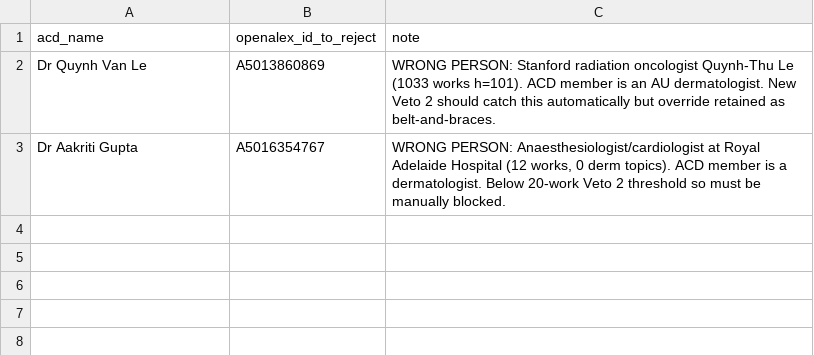
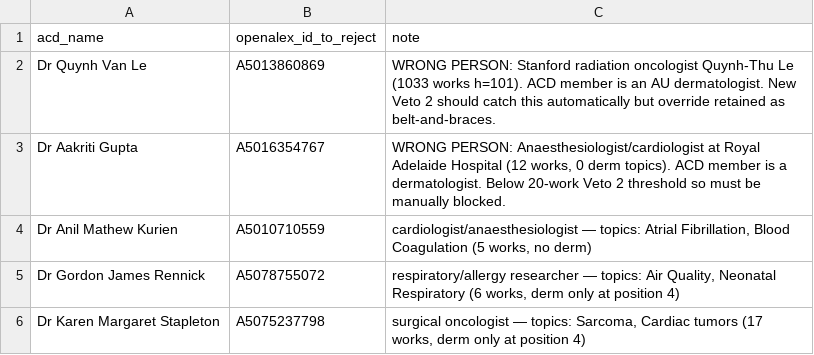
Before and after one commit to PanaceAInsights/AIWG2, a CSV file: data/input/manual_fp_overrides.csv, drawn as a sheet; the diff names each change by its address in the sheet, - before the commit and + after, or states it on an @@ line.

```diff
--- a/data/input/manual_fp_overrides.csv
+++ b/data/input/manual_fp_overrides.csv
+row 4: Dr Anil Mathew Kurien | A5010710559 | cardiologist/anaesthesiologist — topics: Atrial Fibrillation, Blood Coagulation (5 works, no derm)
+row 5: Dr Gordon James Rennick | A5078755072 | respiratory/allergy researcher — topics: Air Quality, Neonatal Respiratory (6 works, derm only at position 4)
+row 6: Dr Karen Margaret Stapleton | A5075237798 | surgical oncologist — topics: Sarcoma, Cardiac tumors (17 works, derm only at position 4)
```
Also changed, not shown: data/processed/author_summary_stats.csv, data/processed/authors_resolved.csv, 6 other files.
